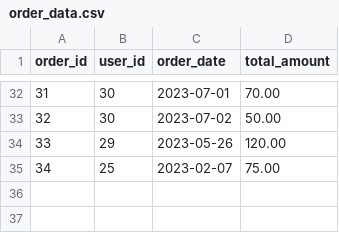
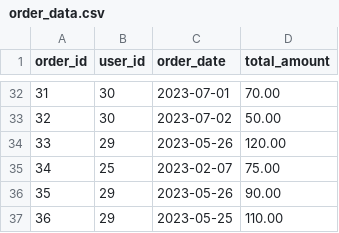
Before and after one commit to Shopify/eng-intern-assessment-data, a CSV file: data/order_data.csv, drawn as a sheet; only a part is shown, gaps mark what is left out.

```diff
--- a/data/order_data.csv
+++ b/data/order_data.csv
@@ -35 +35,3 @@ order_id,user_id,order_date,total_amount
 34,25,2023-02-07,75.00
+35,29,2023-05-26,90.00
+36,29,2023-05-25,110.00
```
Also changed, not shown: 3 other files.
